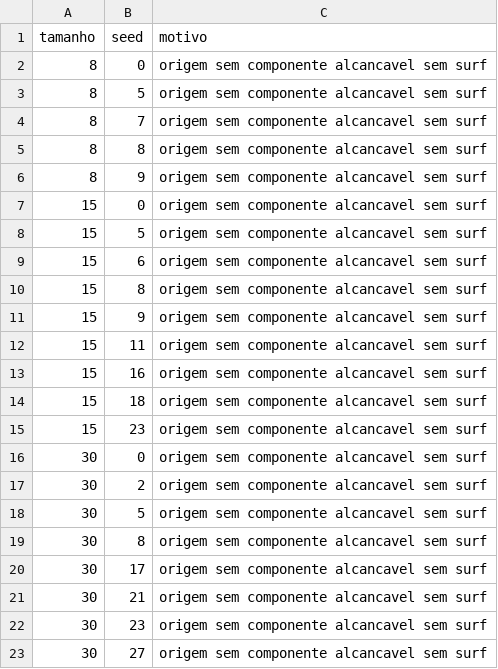
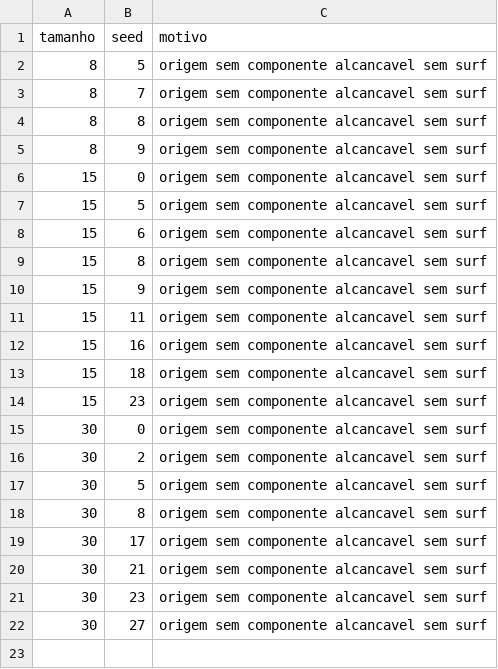
Before and after one commit to projeto-de-algoritmos-2026/G14_Grafos_PA-26.2, a CSV file: bench/out/rotas_descartes.csv, drawn as a sheet; the diff names each change by its address in the sheet, - before the commit and + after, or states it on an @@ line.

```diff
--- a/bench/out/rotas_descartes.csv
+++ b/bench/out/rotas_descartes.csv
-row 2: 8 | 0 | origem sem componente alcancavel sem surf
```
Also changed, not shown: bench/out/partidas.csv, bench/out/partidas_resumo.csv, 8 other files.
